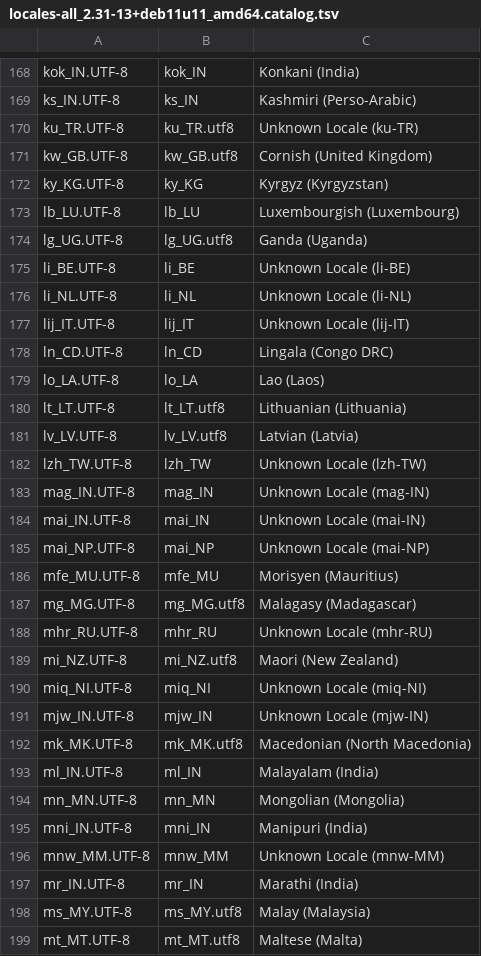
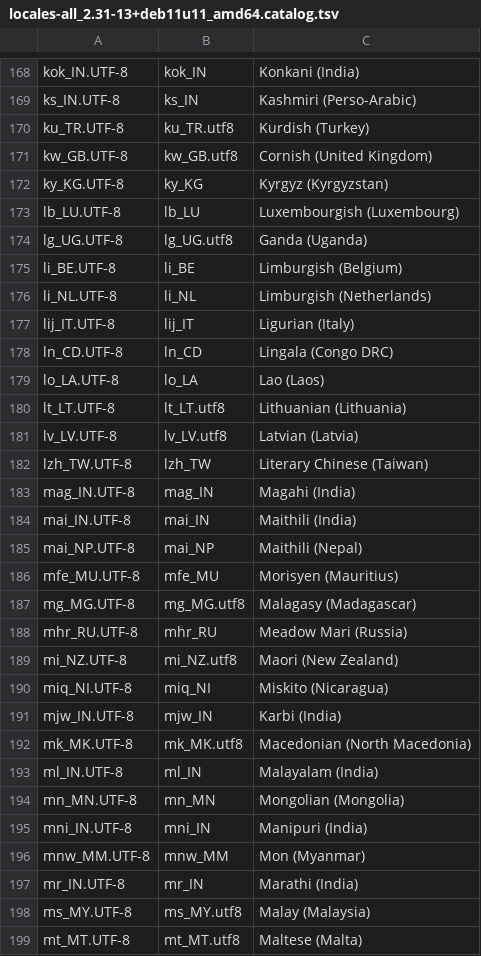
Before and after one commit to hocdev/NFS, a TSV file: pkg/languages/locales-all_2.31-13+deb11u11_amd64.catalog.tsv, drawn as a sheet; only a part is shown, gaps mark what is left out; the diff covers the shown part only.

```diff
--- a/pkg/languages/locales-all_2.31-13+deb11u11_amd64.catalog.tsv
+++ b/pkg/languages/locales-all_2.31-13+deb11u11_amd64.catalog.tsv
@@ -169,3 +169,3 @@ kok_IN.UTF-8	kok_IN	Konkani (India)
 ks_IN.UTF-8	ks_IN	Kashmiri (Perso-Arabic)
-ku_TR.UTF-8	ku_TR.utf8	Unknown Locale (ku-TR)
+ku_TR.UTF-8	ku_TR.utf8	Kurdish (Turkey)
 kw_GB.UTF-8	kw_GB.utf8	Cornish (United Kingdom)
@@ -174,5 +174,5 @@ lb_LU.UTF-8	lb_LU	Luxembourgish (Luxembourg)
 lg_UG.UTF-8	lg_UG.utf8	Ganda (Uganda)
-li_BE.UTF-8	li_BE	Unknown Locale (li-BE)
-li_NL.UTF-8	li_NL	Unknown Locale (li-NL)
-lij_IT.UTF-8	lij_IT	Unknown Locale (lij-IT)
+li_BE.UTF-8	li_BE	Limburgish (Belgium)
+li_NL.UTF-8	li_NL	Limburgish (Netherlands)
+lij_IT.UTF-8	lij_IT	Ligurian (Italy)
 ln_CD.UTF-8	ln_CD	Lingala (Congo DRC)
@@ -181,12 +181,12 @@ lt_LT.UTF-8	lt_LT.utf8	Lithuanian (Lithuania)
 lv_LV.UTF-8	lv_LV.utf8	Latvian (Latvia)
-lzh_TW.UTF-8	lzh_TW	Unknown Locale (lzh-TW)
-mag_IN.UTF-8	mag_IN	Unknown Locale (mag-IN)
-mai_IN.UTF-8	mai_IN	Unknown Locale (mai-IN)
-mai_NP.UTF-8	mai_NP	Unknown Locale (mai-NP)
+lzh_TW.UTF-8	lzh_TW	Literary Chinese (Taiwan)
+mag_IN.UTF-8	mag_IN	Magahi (India)
+mai_IN.UTF-8	mai_IN	Maithili (India)
+mai_NP.UTF-8	mai_NP	Maithili (Nepal)
 mfe_MU.UTF-8	mfe_MU	Morisyen (Mauritius)
 mg_MG.UTF-8	mg_MG.utf8	Malagasy (Madagascar)
-mhr_RU.UTF-8	mhr_RU	Unknown Locale (mhr-RU)
+mhr_RU.UTF-8	mhr_RU	Meadow Mari (Russia)
 mi_NZ.UTF-8	mi_NZ.utf8	Maori (New Zealand)
-miq_NI.UTF-8	miq_NI	Unknown Locale (miq-NI)
-mjw_IN.UTF-8	mjw_IN	Unknown Locale (mjw-IN)
+miq_NI.UTF-8	miq_NI	Miskito (Nicaragua)
+mjw_IN.UTF-8	mjw_IN	Karbi (India)
 mk_MK.UTF-8	mk_MK.utf8	Macedonian (North Macedonia)
@@ -195,3 +195,3 @@ mn_MN.UTF-8	mn_MN	Mongolian (Mongolia)
 mni_IN.UTF-8	mni_IN	Manipuri (India)
-mnw_MM.UTF-8	mnw_MM	Unknown Locale (mnw-MM)
+mnw_MM.UTF-8	mnw_MM	Mon (Myanmar)
 mr_IN.UTF-8	mr_IN	Marathi (India)
```
Also changed, not shown: 60 edited cells elsewhere in this file, 3 other files.
